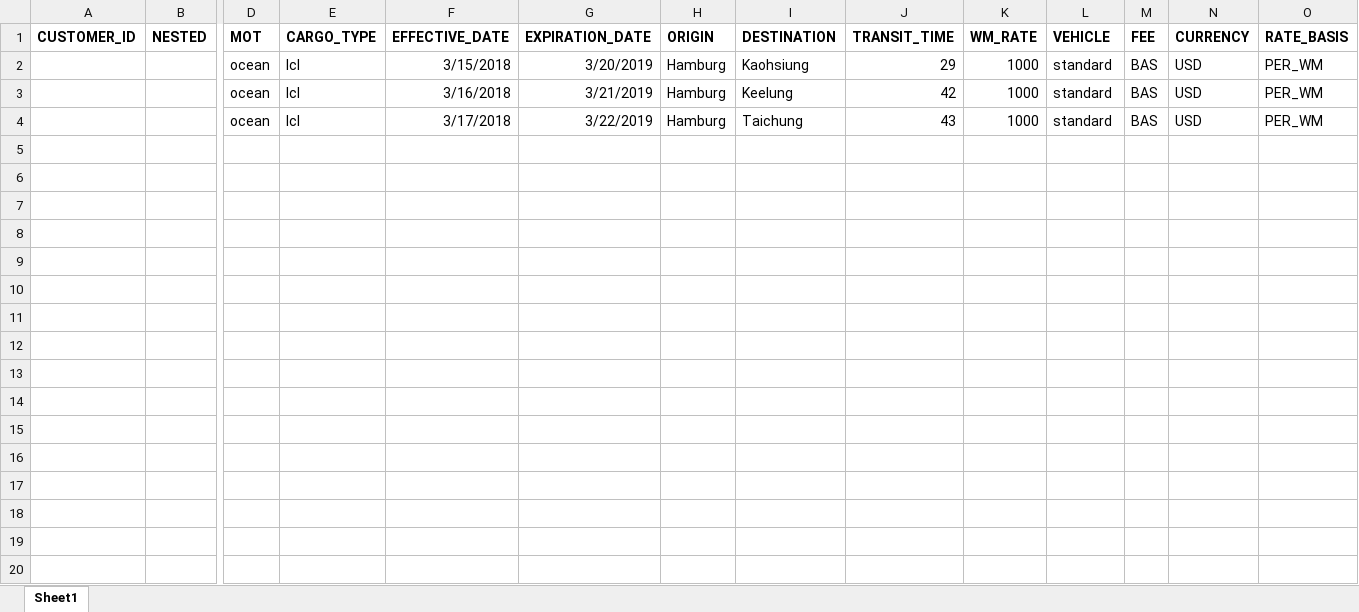
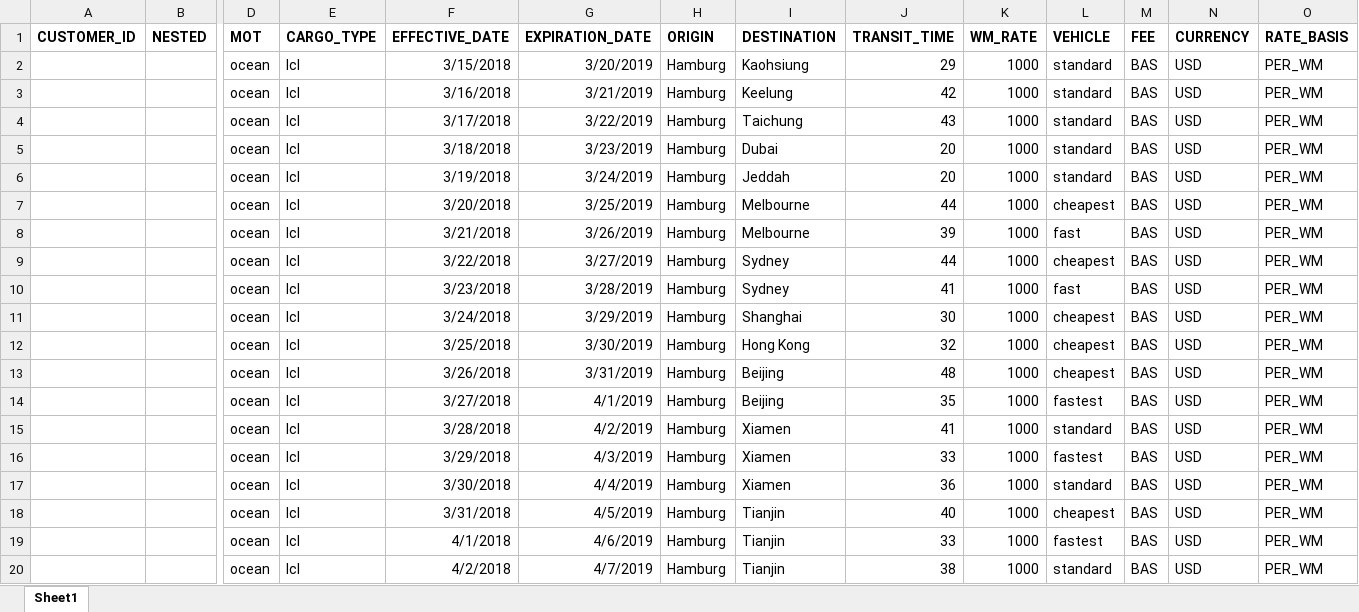
Before and after one commit to romikoops/polaris_clone, an Excel workbook: db/dummydata/st_freight_rates.xlsx, sheet Sheet1, drawn as a sheet; only a part is shown, gaps mark what is left out; values as stored, in another font and other column widths than the file's, no borders; charts and pictures not drawn; rows hold the shown columns only; the diff names each change by its address in the sheet, - before the commit and + after, or states it on an @@ line.

```diff
--- a/db/dummydata/st_freight_rates.xlsx (sheet Sheet1)
+++ b/db/dummydata/st_freight_rates.xlsx (sheet Sheet1)
+row 5:  |  | ocean | lcl | 3/18/2018 | 3/23/2019 | Hamburg | Dubai | 20 | 1000 | standard | BAS | USD | PER_WM
+row 6:  |  | ocean | lcl | 3/19/2018 | 3/24/2019 | Hamburg | Jeddah | 20 | 1000 | standard | BAS | USD | PER_WM
+row 7:  |  | ocean | lcl | 3/20/2018 | 3/25/2019 | Hamburg | Melbourne | 44 | 1000 | cheapest | BAS | USD | PER_WM
+row 8:  |  | ocean | lcl | 3/21/2018 | 3/26/2019 | Hamburg | Melbourne | 39 | 1000 | fast | BAS | USD | PER_WM
+row 9:  |  | ocean | lcl | 3/22/2018 | 3/27/2019 | Hamburg | Sydney | 44 | 1000 | cheapest | BAS | USD | PER_WM
+row 10:  |  | ocean | lcl | 3/23/2018 | 3/28/2019 | Hamburg | Sydney | 41 | 1000 | fast | BAS | USD | PER_WM
+row 11:  |  | ocean | lcl | 3/24/2018 | 3/29/2019 | Hamburg | Shanghai | 30 | 1000 | cheapest | BAS | USD | PER_WM
+row 12:  |  | ocean | lcl | 3/25/2018 | 3/30/2019 | Hamburg | Hong Kong | 32 | 1000 | cheapest | BAS | USD | PER_WM
+row 13:  |  | ocean | lcl | 3/26/2018 | 3/31/2019 | Hamburg | Beijing | 48 | 1000 | cheapest | BAS | USD | PER_WM
+row 14:  |  | ocean | lcl | 3/27/2018 | 4/1/2019 | Hamburg | Beijing | 35 | 1000 | fastest | BAS | USD | PER_WM
+row 15:  |  | ocean | lcl | 3/28/2018 | 4/2/2019 | Hamburg | Xiamen | 41 | 1000 | standard | BAS | USD | PER_WM
+row 16:  |  | ocean | lcl | 3/29/2018 | 4/3/2019 | Hamburg | Xiamen | 33 | 1000 | fastest | BAS | USD | PER_WM
+row 17:  |  | ocean | lcl | 3/30/2018 | 4/4/2019 | Hamburg | Xiamen | 36 | 1000 | standard | BAS | USD | PER_WM
+row 18:  |  | ocean | lcl | 3/31/2018 | 4/5/2019 | Hamburg | Tianjin | 40 | 1000 | cheapest | BAS | USD | PER_WM
+row 19:  |  | ocean | lcl | 4/1/2018 | 4/6/2019 | Hamburg | Tianjin | 33 | 1000 | fastest | BAS | USD | PER_WM
+row 20:  |  | ocean | lcl | 4/2/2018 | 4/7/2019 | Hamburg | Tianjin | 38 | 1000 | standard | BAS | USD | PER_WM
```
Also changed, not shown: db/dummydata/st_hubs.xlsx, db/dummydata/st_local_charges.xlsx, 10 other files.
